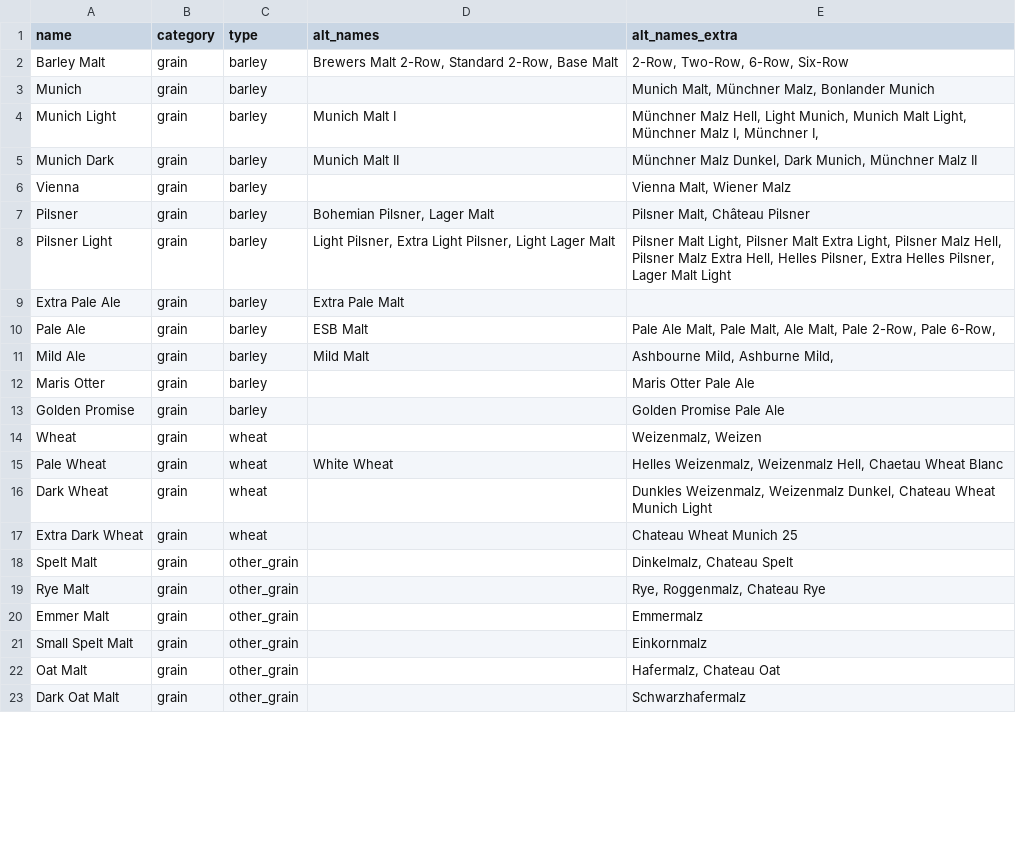
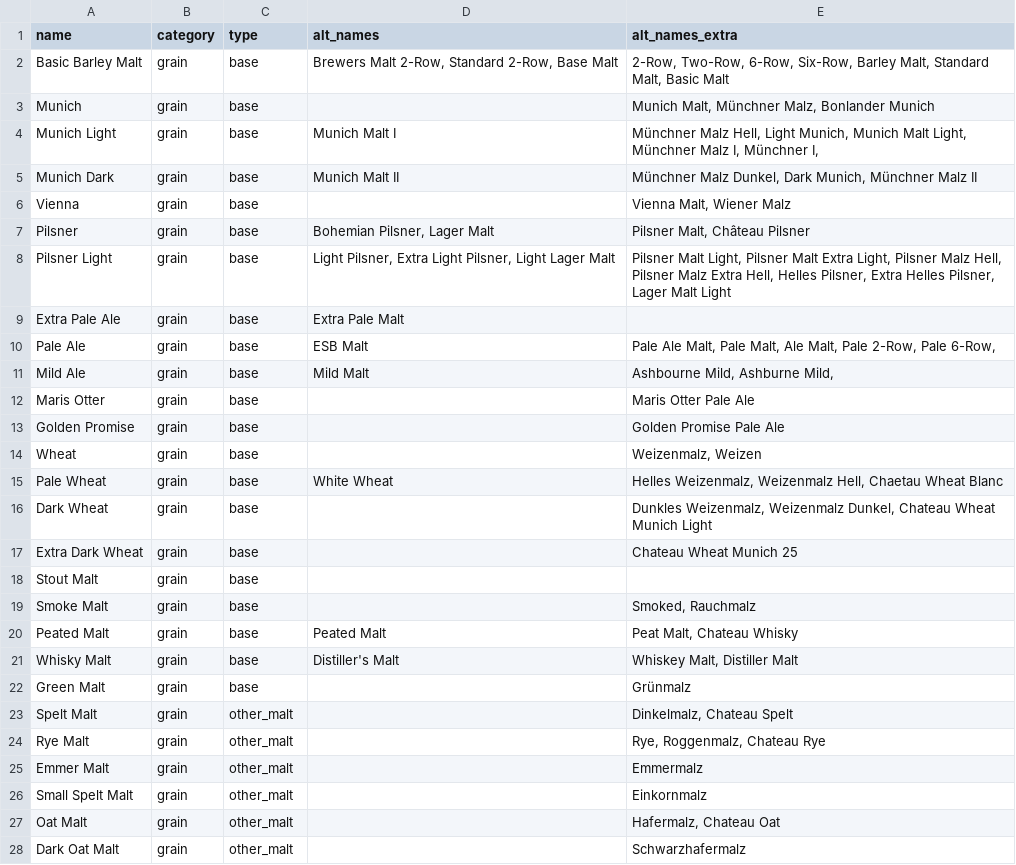
Before and after one commit to scheb/beer-analytics, a CSV file: recipe_db/data/fermentables.csv, drawn as a sheet; only a part is shown; the diff covers the shown part only.

Commit message:
Reorganize grains

```diff
--- a/recipe_db/data/fermentables.csv
+++ b/recipe_db/data/fermentables.csv
@@ -1,23 +1,28 @@
 name;category;type;alt_names;alt_names_extra
-Barley Malt;grain;barley;Brewers Malt 2-Row, Standard 2-Row, Base Malt;2-Row, Two-Row, 6-Row, Six-Row
-Munich;grain;barley;;Munich Malt, Münchner Malz, Bonlander Munich
-Munich Light;grain;barley;Munich Malt I;Münchner Malz Hell, Light Munich, Munich Malt Light, Münchner Malz I, Münchner I,
-Munich Dark;grain;barley;Munich Malt II;Münchner Malz Dunkel, Dark Munich, Münchner Malz II
-Vienna;grain;barley;;Vienna Malt, Wiener Malz
-Pilsner;grain;barley;Bohemian Pilsner, Lager Malt;Pilsner Malt, Château Pilsner
-Pilsner Light;grain;barley;Light Pilsner, Extra Light Pilsner, Light Lager Malt;Pilsner Malt Light, Pilsner Malt Extra Light, Pilsner Malz Hell, Pilsner Malz Extra Hell, Helles Pilsner, Extra Helles Pilsner, Lager Malt Light
-Extra Pale Ale;grain;barley;Extra Pale Malt;
-Pale Ale;grain;barley;ESB Malt;Pale Ale Malt, Pale Malt, Ale Malt, Pale 2-Row, Pale 6-Row,
-Mild Ale;grain;barley;Mild Malt;Ashbourne Mild, Ashburne Mild,
-Maris Otter;grain;barley;;Maris Otter Pale Ale
-Golden Promise;grain;barley;;Golden Promise Pale Ale
-Wheat;grain;wheat;;Weizenmalz, Weizen
-Pale Wheat;grain;wheat;White Wheat;Helles Weizenmalz, Weizenmalz Hell, Chaetau Wheat Blanc
-Dark Wheat;grain;wheat;;Dunkles Weizenmalz, Weizenmalz Dunkel, Chateau Wheat Munich Light
-Extra Dark Wheat;grain;wheat;;Chateau Wheat Munich 25
-Spelt Malt;grain;other_grain;;Dinkelmalz, Chateau Spelt
-Rye Malt;grain;other_grain;;Rye, Roggenmalz, Chateau Rye
-Emmer Malt;grain;other_grain;;Emmermalz
-Small Spelt Malt;grain;other_grain;;Einkornmalz
-Oat Malt;grain;other_grain;;Hafermalz, Chateau Oat
-Dark Oat Malt;grain;other_grain;;Schwarzhafermalz
+Basic Barley Malt;grain;base;Brewers Malt 2-Row, Standard 2-Row, Base Malt;2-Row, Two-Row, 6-Row, Six-Row, Barley Malt, Standard Malt, Basic Malt
+Munich;grain;base;;Munich Malt, Münchner Malz, Bonlander Munich
+Munich Light;grain;base;Munich Malt I;Münchner Malz Hell, Light Munich, Munich Malt Light, Münchner Malz I, Münchner I,
+Munich Dark;grain;base;Munich Malt II;Münchner Malz Dunkel, Dark Munich, Münchner Malz II
+Vienna;grain;base;;Vienna Malt, Wiener Malz
+Pilsner;grain;base;Bohemian Pilsner, Lager Malt;Pilsner Malt, Château Pilsner
+Pilsner Light;grain;base;Light Pilsner, Extra Light Pilsner, Light Lager Malt;Pilsner Malt Light, Pilsner Malt Extra Light, Pilsner Malz Hell, Pilsner Malz Extra Hell, Helles Pilsner, Extra Helles Pilsner, Lager Malt Light
+Extra Pale Ale;grain;base;Extra Pale Malt;
+Pale Ale;grain;base;ESB Malt;Pale Ale Malt, Pale Malt, Ale Malt, Pale 2-Row, Pale 6-Row,
+Mild Ale;grain;base;Mild Malt;Ashbourne Mild, Ashburne Mild,
+Maris Otter;grain;base;;Maris Otter Pale Ale
+Golden Promise;grain;base;;Golden Promise Pale Ale
+Wheat;grain;base;;Weizenmalz, Weizen
+Pale Wheat;grain;base;White Wheat;Helles Weizenmalz, Weizenmalz Hell, Chaetau Wheat Blanc
+Dark Wheat;grain;base;;Dunkles Weizenmalz, Weizenmalz Dunkel, Chateau Wheat Munich Light
+Extra Dark Wheat;grain;base;;Chateau Wheat Munich 25
+Stout Malt;grain;base;;
+Smoke Malt;grain;base;;Smoked, Rauchmalz
+Peated Malt;grain;base;Peated Malt;Peat Malt, Chateau Whisky
+Whisky Malt;grain;base;Distiller's Malt;Whiskey Malt, Distiller Malt
+Green Malt;grain;base;;Grünmalz
+Spelt Malt;grain;other_malt;;Dinkelmalz, Chateau Spelt
+Rye Malt;grain;other_malt;;Rye, Roggenmalz, Chateau Rye
+Emmer Malt;grain;other_malt;;Emmermalz
+Small Spelt Malt;grain;other_malt;;Einkornmalz
+Oat Malt;grain;other_malt;;Hafermalz, Chateau Oat
+Dark Oat Malt;grain;other_malt;;Schwarzhafermalz
```
Also changed, not shown: 17 added rows, 7 removed rows and 37 edited cells elsewhere in this file, 1 other file.
